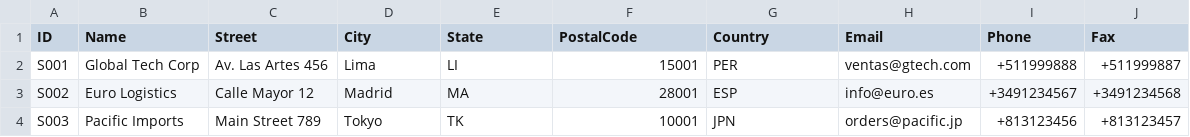
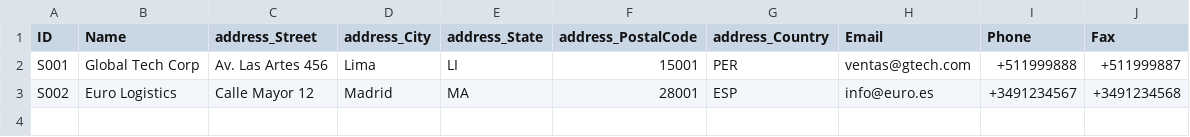
Before and after one commit to sebastianvpz/FirstCAPapplication, a CSV file: db/data/com.seidortrial-Suppliers.csv, drawn as a sheet.

```diff
--- a/db/data/com.seidortrial-Suppliers.csv
+++ b/db/data/com.seidortrial-Suppliers.csv
@@ -1,4 +1,3 @@
-ID;Name;Street;City;State;PostalCode;Country;Email;Phone;Fax
+ID;Name;address_Street;address_City;address_State;address_PostalCode;address_Country;Email;Phone;Fax
 S001;Global Tech Corp;Av. Las Artes 456;Lima;LI;15001;PER;ventas@gtech.com;+511999888;+511999887
 S002;Euro Logistics;Calle Mayor 12;Madrid;MA;28001;ESP;info@euro.es;+3491234567;+3491234568
-S003;Pacific Imports;Main Street 789;Tokyo;TK;10001;JPN;orders@pacific.jp;+813123456;+813123457
```
Also changed, not shown: 21 other files.
